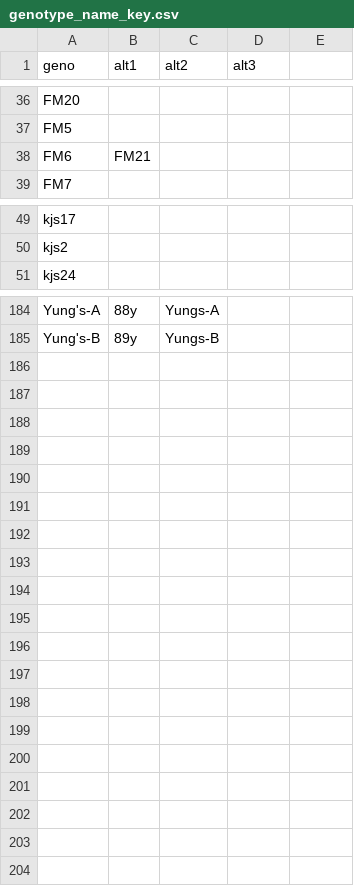
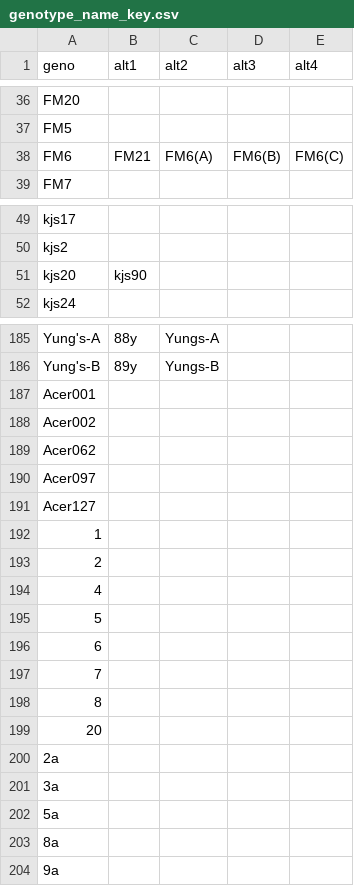
Before and after one commit to jrcunning/CBASS_FL_Acer, a CSV file: data/genotype_name_key.csv, drawn as a sheet; only a part is shown, gaps mark what is left out; the diff covers the shown part only.

```diff
--- a/data/genotype_name_key.csv
+++ b/data/genotype_name_key.csv
@@ -1 +1 @@
-geno,alt1,alt2,alt3
+geno,alt1,alt2,alt3,alt4
@@ -38 +38 @@ FM5,,,
-FM6,FM21,,
+FM6,FM21,FM6(A),FM6(B),FM6(C)
@@ -50,0 +51 @@ kjs2,,,
+kjs20,kjs90,,,
@@ -185,0 +187,18 @@ Yung's-B,89y,Yungs-B,
+Acer001,,,,
+Acer002,,,,
+Acer062,,,,
+Acer097,,,,
+Acer127,,,,
+1,,,,
+2,,,,
+4,,,,
+5,,,,
+6,,,,
+7,,,,
+8,,,,
+20,,,,
+2a,,,,
+3a,,,,
+5a,,,,
+8a,,,,
+9a,,,,
```
Also changed, not shown: 3 edited cells elsewhere in this file, data/genotype_metadata_raw.csv.
